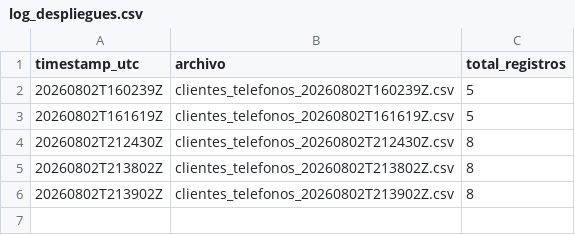
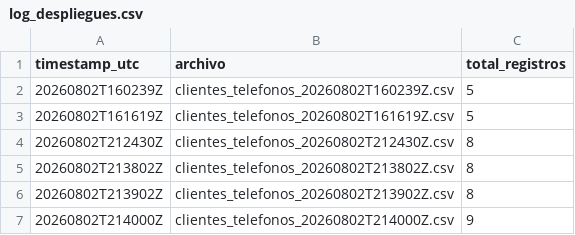
Before and after one commit to klich116/dataset-clientes-cicd, a CSV file: data/produccion/log_despliegues.csv, drawn as a sheet.

```diff
--- a/data/produccion/log_despliegues.csv
+++ b/data/produccion/log_despliegues.csv
@@ -6 +6,2 @@ timestamp_utc,archivo,total_registros
 20260802T213902Z,clientes_telefonos_20260802T213902Z.csv,8
+20260802T214000Z,clientes_telefonos_20260802T214000Z.csv,9
```
Also changed, not shown: 1 other file.
